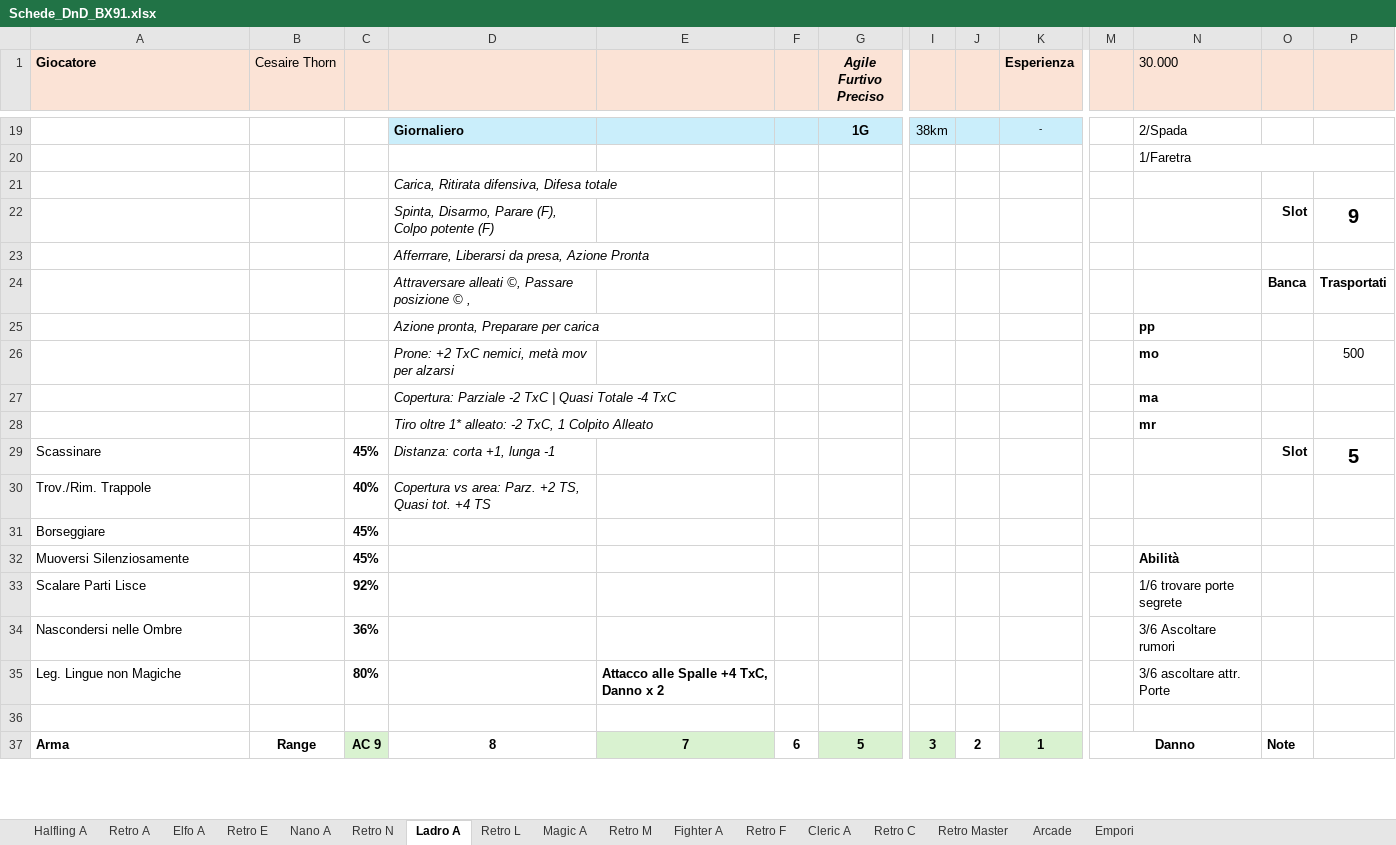
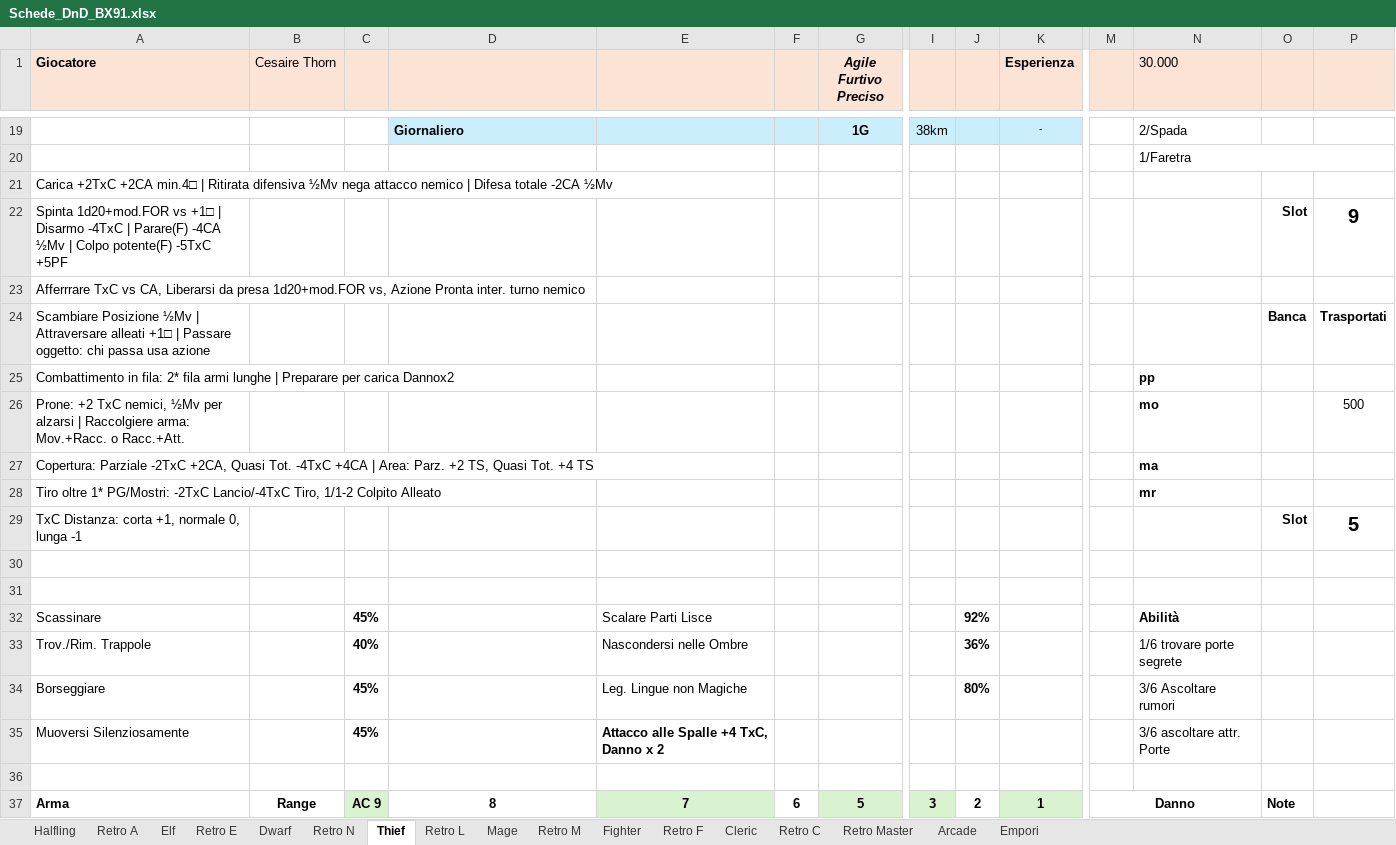
Before and after one commit to Maruga/RPG-Quests, an Excel workbook: Strumenti/Schede_DnD_BX91.xlsx, sheet Thief, drawn as a sheet; only a part is shown, gaps mark what is left out; values as stored, in another font and other column widths than the file's, no borders; removed rows and columns are numbered as before the commit, all else as after; rows hold the shown columns only; the diff covers the shown part only; the diff names each change by its address in the sheet, - before the commit and + after, or states it on an @@ line.

```diff
--- a/Strumenti/Schede_DnD_BX91.xlsx (sheet Thief)
+++ b/Strumenti/Schede_DnD_BX91.xlsx (sheet Thief)
-sheet tab: Halfling A
+sheet tab: Halfling
-sheet tab: Elfo A
+sheet tab: Elf
-sheet tab: Nano A
+sheet tab: Dwarf
-sheet tab: Ladro A
+sheet tab: Thief
-sheet tab: Magic A
+sheet tab: Mage
-sheet tab: Fighter A
+sheet tab: Fighter
-sheet tab: Cleric A
+sheet tab: Cleric
-row 21:  |  |  | Carica, Ritirata difensiva, Difesa totale
-row 22:  |  |  | Spinta, Disarmo, Parare (F), Colpo potente (F) |  |  |  |  |  |  |  |  | Slot | 9
-row 23:  |  |  | Afferrrare, Liberarsi da presa, Azione Pronta
-row 24:  |  |  | Attraversare alleati ©, Passare posizione © , |  |  |  |  |  |  |  |  | Banca | Trasportati
-row 25:  |  |  | Azione pronta, Preparare per carica |  |  |  |  |  |  |  | pp
-row 26:  |  |  | Prone: +2 TxC nemici, metà mov per alzarsi |  |  |  |  |  |  |  | mo |  | 500
-row 27:  |  |  | Copertura: Parziale -2 TxC | Quasi Totale -4 TxC |  |  |  |  |  |  |  | ma
+row 21: Carica +2TxC +2CA min.4□ | Ritirata difensiva ½Mv nega attacco nemico | Difesa totale -2CA ½Mv
+row 22: Spinta 1d20+mod.FOR vs +1□ | Disarmo -4TxC | Parare(F) -4CA ½Mv | Colpo potente(F) -5TxC +5PF |  |  |  |  |  |  |  |  |  |  |  | Slot | 9
+row 23: Afferrrare TxC vs CA, Liberarsi da presa 1d20+mod.FOR vs, Azione Pronta inter. turno nemico
+row 24: Scambiare Posizione ½Mv | Attraversare alleati +1□ | Passare oggetto: chi passa usa azione |  |  |  |  |  |  |  |  |  |  |  | Banca | Trasportati
+row 25: Combattimento in fila: 2* fila armi lunghe | Preparare per carica Dannox2 |  |  |  |  |  |  |  |  |  |  | pp
+row 26: Prone: +2 TxC nemici, ½Mv per alzarsi | Raccolgiere arma: Mov.+Racc. o Racc.+Att. |  |  |  |  |  |  |  |  |  |  | mo |  | 500
+row 27: Copertura: Parziale -2TxC +2CA, Quasi Tot. -4TxC +4CA | Area: Parz. +2 TS, Quasi Tot. +4 TS |  |  |  |  |  |  |  |  |  |  | ma
+row 28: Tiro oltre 1* PG/Mostri: -2TxC Lancio/-4TxC Tiro, 1/1-2 Colpito Alleato |  |  |  |  |  |  |  |  |  |  | mr
+row 29: TxC Distanza: corta +1, normale 0, lunga -1 |  |  |  |  |  |  |  |  |  |  |  | Slot | 5
-row 30:  |  |  | Tiro oltre 1* alleato: -2 TxC, 1 Colpito Alleato |  |  |  |  |  |  |  | mr
+row 30: (empty)
-row 31: Scassinare |  | 45% | Distanza: corta +1, lunga -1 |  |  |  |  |  |  |  |  | Slot | 5
+row 31: (empty)
+row 32: Scassinare |  | 45% |  | Scalare Parti Lisce |  |  |  | 92% |  |  | Abilità
-D33: Copertura vs area: Parz. +2 TS, Quasi tot. +4 TS
+D33: (empty)
-E33: (empty)
+E33: Nascondersi nelle Ombre
-J33: (empty)
+J33: 36%
-N33 (30.000): (empty)
+N33 (30.000): 1/6 trovare porte segrete
-E34: (empty)
+E34: Leg. Lingue non Magiche
-J34: (empty)
+J34: 80%
-N34 (30.000): (empty)
+N34 (30.000): 3/6 Ascoltare rumori
-E35: (empty)
+E35: Attacco alle Spalle +4 TxC, Danno x 2
-N35 (30.000): Abilità
+N35 (30.000): 3/6 ascoltare attr. Porte
-N35 bold: on
+N35 bold: off
-row 33: Scalare Parti Lisce |  | 92% |  |  |  |  |  |  |  |  | 1/6 trovare porte segrete
-row 34: Nascondersi nelle Ombre |  | 36% |  |  |  |  |  |  |  |  | 3/6 Ascoltare rumori
-row 35: Leg. Lingue non Magiche |  | 80% |  | Attacco alle Spalle +4 TxC, Danno x 2 |  |  |  |  |  |  | 3/6 ascoltare attr. Porte
```
Also changed, not shown: 6 edited cells elsewhere in this sheet, sheet Cleric, sheet Mage, sheet Dwarf, sheet Fighter, sheet Elf, sheet Halfling, formulas that keep their value, 2 other files.
